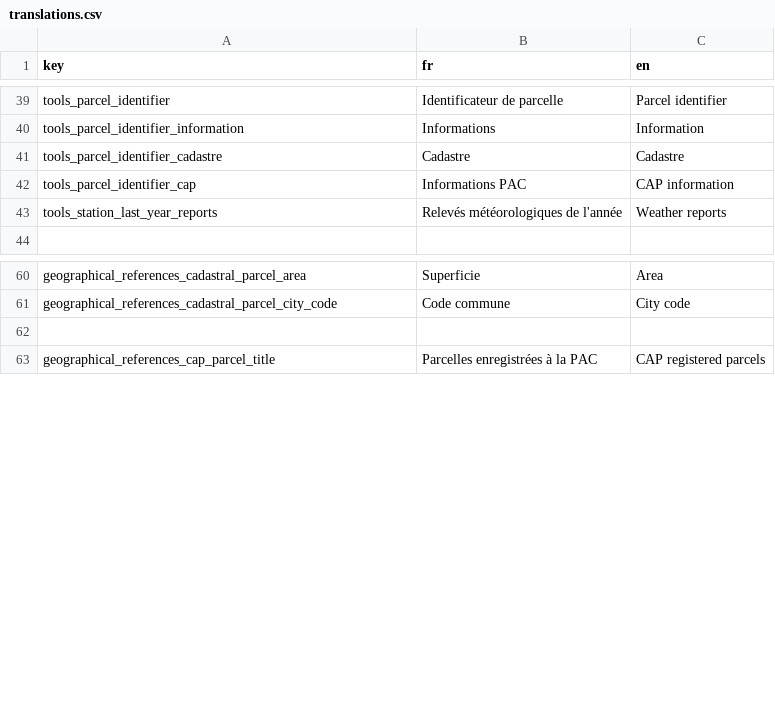
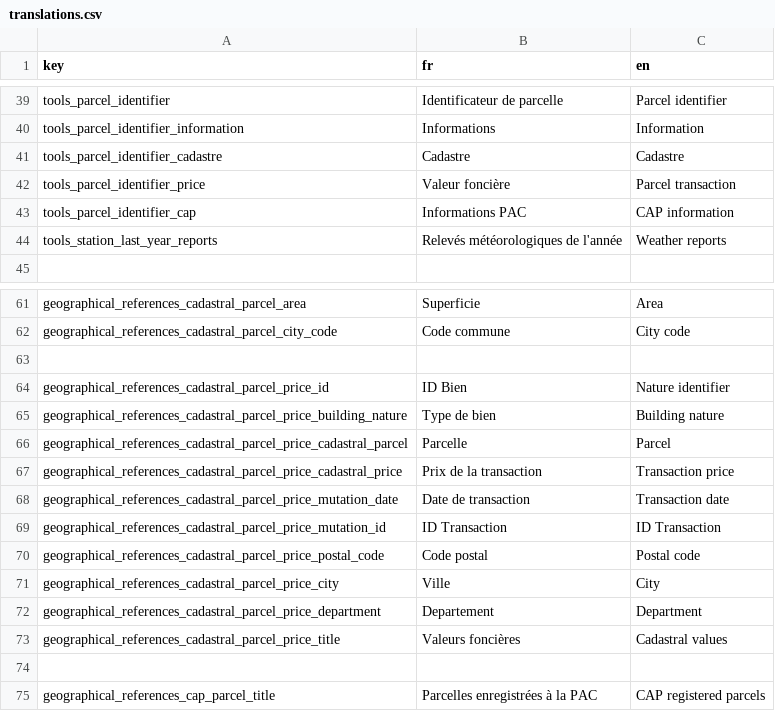
Before and after one commit to osfarm/lexicon-rest-api, a CSV file: src/assets/translations.csv, drawn as a sheet; only a part is shown, gaps mark what is left out; the diff names each change by its address in the sheet, - before the commit and + after, or states it on an @@ line.

Commit message:
Update cadastral_price data

```diff
--- a/src/assets/translations.csv
+++ b/src/assets/translations.csv
+row 42: tools_parcel_identifier_price | Valeur foncière | Parcel transaction
+row 63: (empty)
+row 64: geographical_references_cadastral_parcel_price_id | ID Bien | Nature identifier
+row 65: geographical_references_cadastral_parcel_price_building_nature | Type de bien | Building nature
+row 66: geographical_references_cadastral_parcel_price_cadastral_parcel | Parcelle | Parcel
+row 67: geographical_references_cadastral_parcel_price_cadastral_price | Prix de la transaction | Transaction price
+row 68: geographical_references_cadastral_parcel_price_mutation_date | Date de transaction | Transaction date
+row 69: geographical_references_cadastral_parcel_price_mutation_id | ID Transaction | ID Transaction
+row 70: geographical_references_cadastral_parcel_price_postal_code | Code postal | Postal code
+row 71: geographical_references_cadastral_parcel_price_city | Ville | City
+row 72: geographical_references_cadastral_parcel_price_department | Departement | Department
+row 73: geographical_references_cadastral_parcel_price_title | Valeurs foncières | Cadastral values
```
Also changed, not shown: 6 other files.
